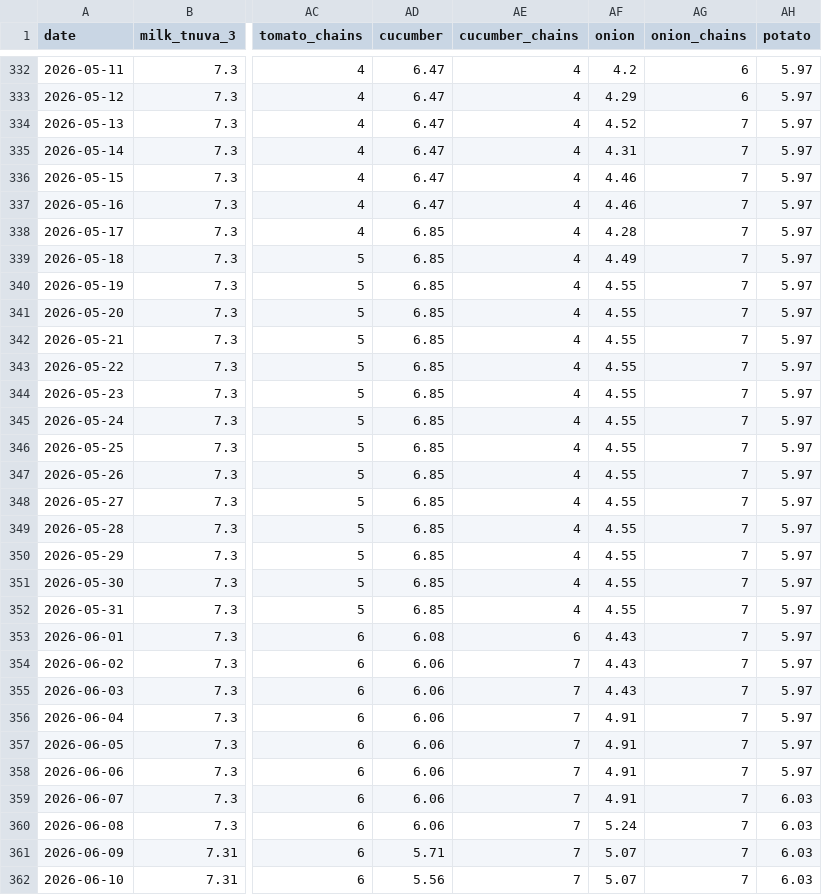
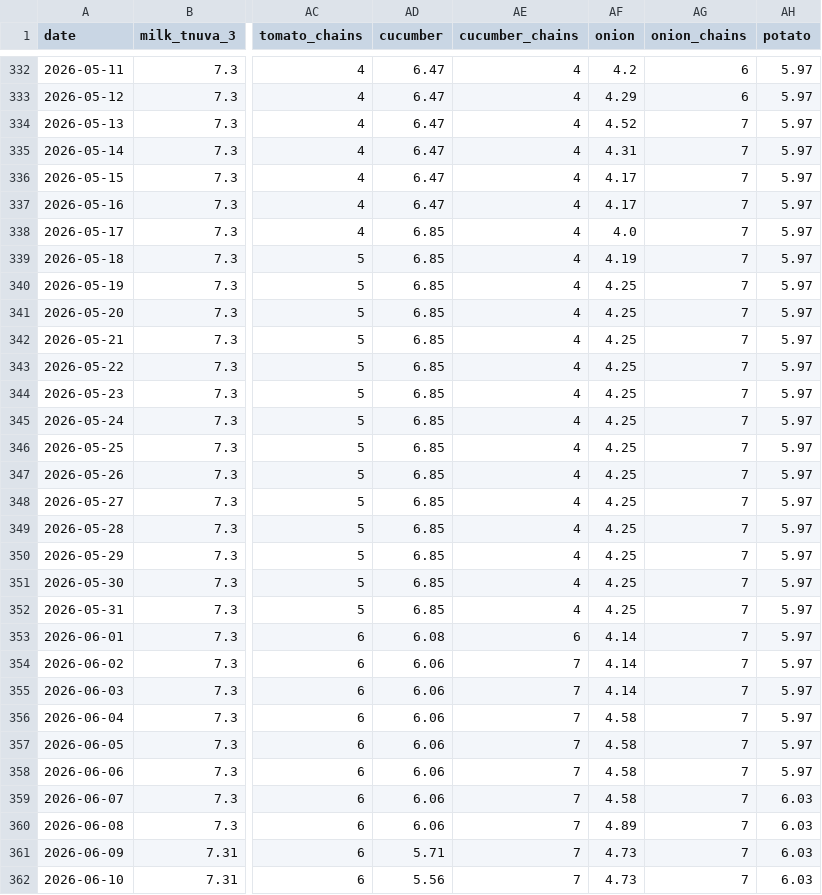
Before and after one commit to samueldratwa-TG/tsarchan-web, a CSV file: public/data/daily_prices.csv, drawn as a sheet; only a part is shown, gaps mark what is left out; the diff covers the shown part only; the diff names each change by its address in the sheet, - before the commit and + after, or states it on an @@ line.

Commit message:
data: daily update 2026-08-10

```diff
--- a/public/data/daily_prices.csv
+++ b/public/data/daily_prices.csv
-AF336:AF337 (onion): 4.46
+AF336:AF337 (onion): 4.17
-AF338 (onion): 4.28
+AF338 (onion): 4.0
-AF339 (onion): 4.49
+AF339 (onion): 4.19
-AF340:AF352 (onion): 4.55
+AF340:AF352 (onion): 4.25
-AF353:AF355 (onion): 4.43
+AF353:AF355 (onion): 4.14
-AF356:AF359 (onion): 4.91
+AF356:AF359 (onion): 4.58
-AF360 (onion): 5.24
+AF360 (onion): 4.89
-AF361:AF362 (onion): 5.07
+AF361:AF362 (onion): 4.73
```
Also changed, not shown: 1 added row and 97 edited cells elsewhere in this file, public/data/index.csv, 12 other files.
